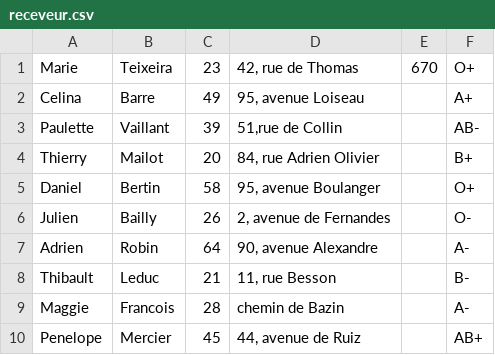
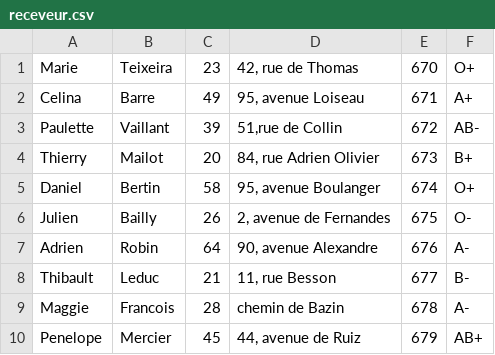
Before and after one commit to Neek0w/RTS, a CSV file: receveur.csv, drawn as a sheet.

Commit message:
Add files via upload

```diff
--- a/receveur.csv
+++ b/receveur.csv
@@ -1,10 +1,10 @@
 Marie,Teixeira,23,"42, rue de Thomas",670,O+
-Celina,Barre,49,"95, avenue Loiseau",,A+
-Paulette,Vaillant,39,"51,rue de Collin",,AB-
-Thierry,Mailot,20,"84, rue Adrien Olivier",,B+
-Daniel,Bertin,58,"95, avenue Boulanger",,O+
-Julien,Bailly ,26,"2, avenue de Fernandes",,O-
-Adrien,Robin,64,"90, avenue Alexandre",,A-
-Thibault,Leduc,21,"11, rue Besson",,B-
-Maggie,Francois,28,chemin de Bazin,,A-
-Penelope,Mercier,45,"44, avenue de Ruiz",,AB+
+Celina,Barre,49,"95, avenue Loiseau",671,A+
+Paulette,Vaillant,39,"51,rue de Collin",672,AB-
+Thierry,Mailot,20,"84, rue Adrien Olivier",673,B+
+Daniel,Bertin,58,"95, avenue Boulanger",674,O+
+Julien,Bailly ,26,"2, avenue de Fernandes",675,O-
+Adrien,Robin,64,"90, avenue Alexandre",676,A-
+Thibault,Leduc,21,"11, rue Besson",677,B-
+Maggie,Francois,28,chemin de Bazin,678,A-
+Penelope,Mercier,45,"44, avenue de Ruiz",679,AB+
```
